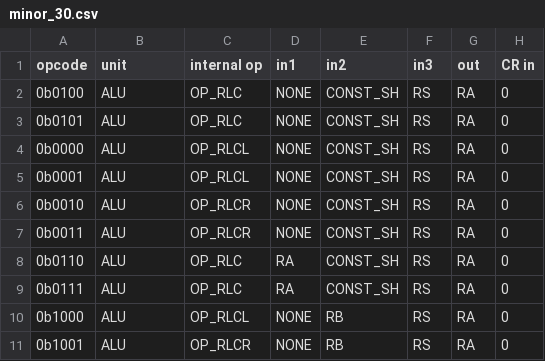
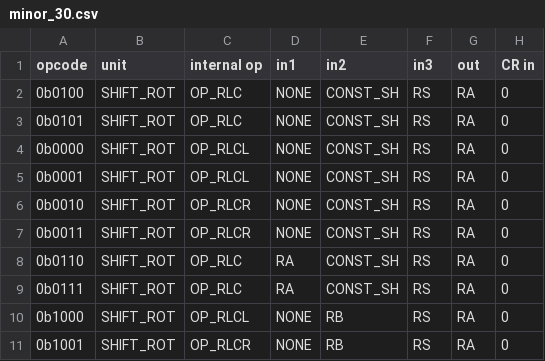
Before and after one commit to programmerjake/libre-soc-wiki, a CSV file: openpower/isatables/minor_30.csv, drawn as a sheet; only a part is shown; the diff names each change by its address in the sheet, - before the commit and + after, or states it on an @@ line.

Commit message:
Change FU of all shift and rotate instructions to SHIFT_ROT

```diff
--- a/openpower/isatables/minor_30.csv
+++ b/openpower/isatables/minor_30.csv
-B2:B11 (unit): ALU
+B2:B11 (unit): SHIFT_ROT
```
Also changed, not shown: openpower/isatables/major.csv, openpower/isatables/minor_31.csv.
